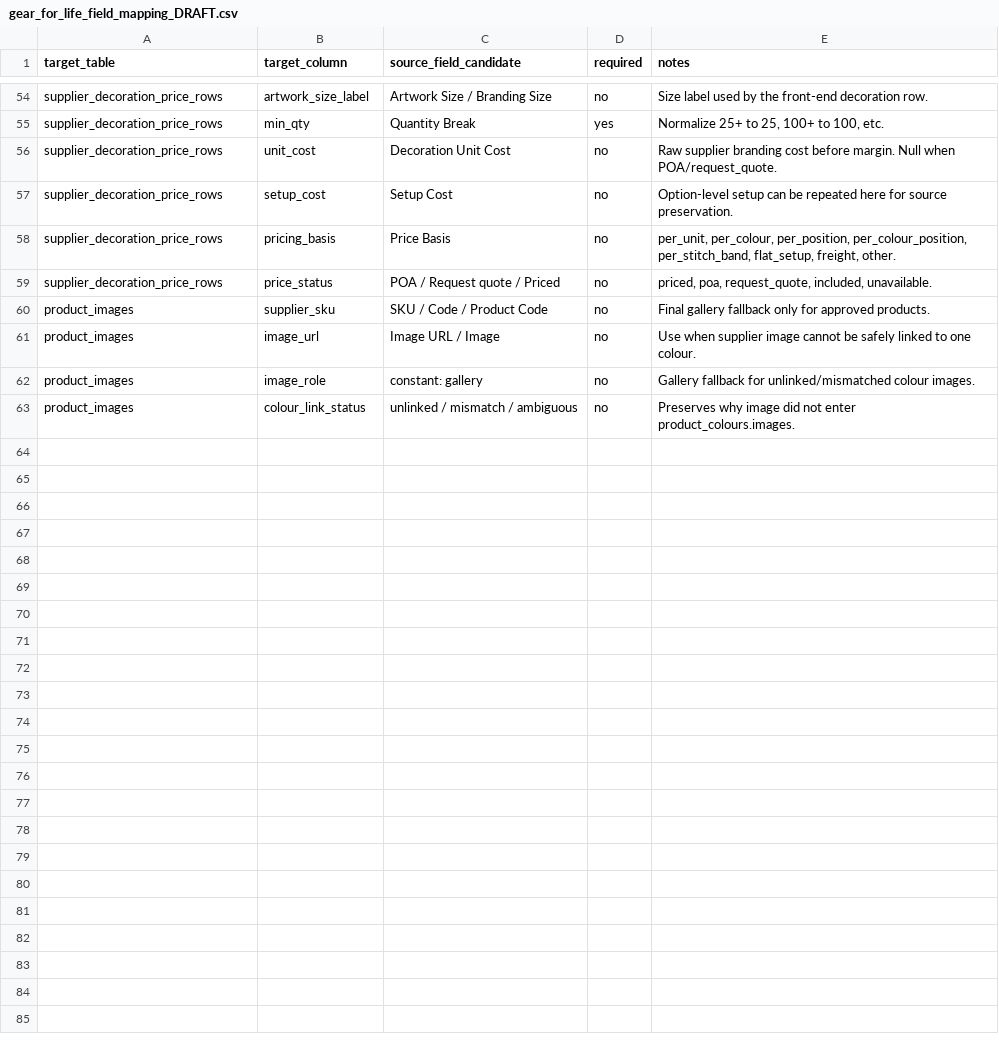
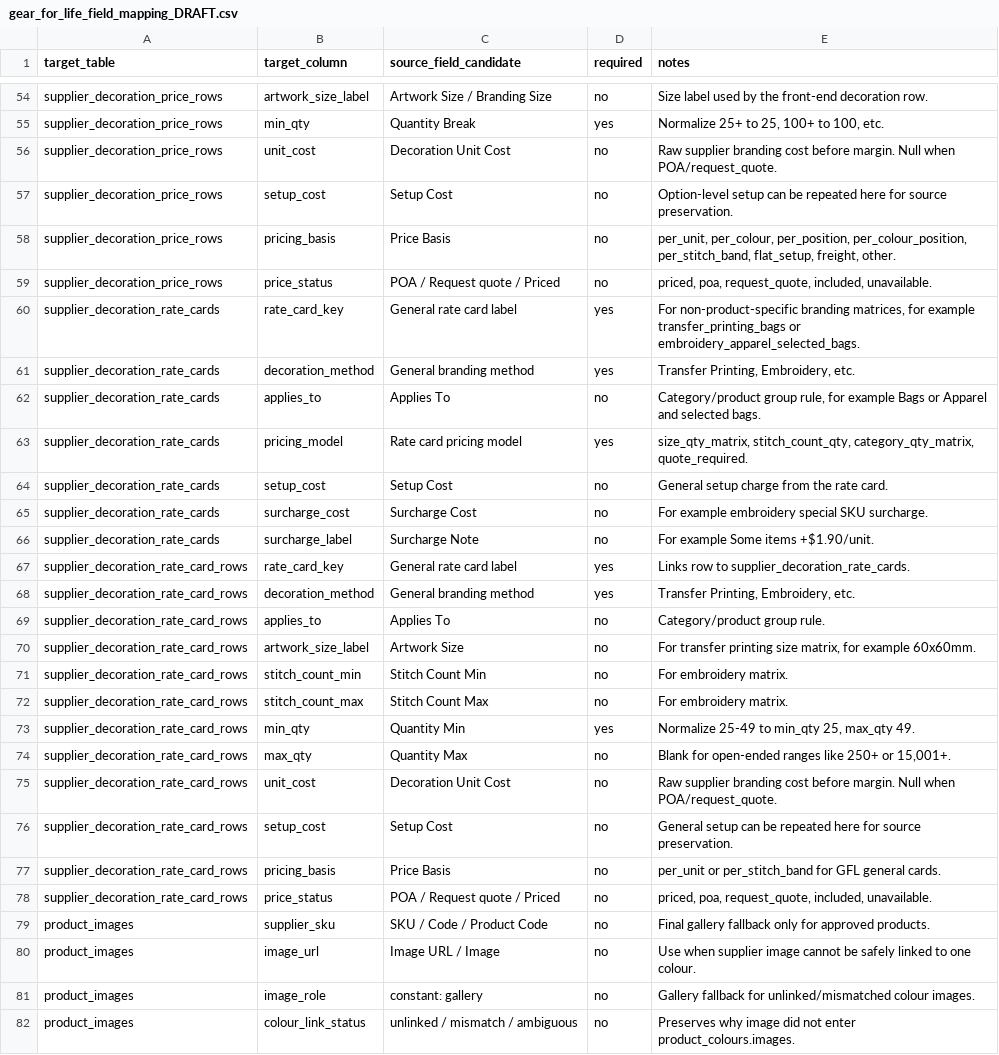
Before and after one commit to quirky2025/promohub, a CSV file: outputs/supplier_import_foundation/gear_for_life_pilot/gear_for_life_field_mapping_DRAFT.csv, drawn as a sheet; only a part is shown, gaps mark what is left out; the diff names each change by its address in the sheet, - before the commit and + after, or states it on an @@ line.

Commit message:
Add GFL branding workbook preview

```diff
--- a/outputs/supplier_import_foundation/gear_for_life_pilot/gear_for_life_field_mapping_DRAFT.csv
+++ b/outputs/supplier_import_foundation/gear_for_life_pilot/gear_for_life_field_mapping_DRAFT.csv
+row 60: supplier_decoration_rate_cards | rate_card_key | General rate card label | yes | For non-product-specific branding matrices, for example transfer_printing_bags or embroidery_apparel_selected_bags.
+row 61: supplier_decoration_rate_cards | decoration_method | General branding method | yes | Transfer Printing, Embroidery, etc.
+row 62: supplier_decoration_rate_cards | applies_to | Applies To | no | Category/product group rule, for example Bags or Apparel and selected bags.
+row 63: supplier_decoration_rate_cards | pricing_model | Rate card pricing model | yes | size_qty_matrix, stitch_count_qty, category_qty_matrix, quote_required.
+row 64: supplier_decoration_rate_cards | setup_cost | Setup Cost | no | General setup charge from the rate card.
+row 65: supplier_decoration_rate_cards | surcharge_cost | Surcharge Cost | no | For example embroidery special SKU surcharge.
+row 66: supplier_decoration_rate_cards | surcharge_label | Surcharge Note | no | For example Some items +$1.90/unit.
+row 67: supplier_decoration_rate_card_rows | rate_card_key | General rate card label | yes | Links row to supplier_decoration_rate_cards.
+row 68: supplier_decoration_rate_card_rows | decoration_method | General branding method | yes | Transfer Printing, Embroidery, etc.
+row 69: supplier_decoration_rate_card_rows | applies_to | Applies To | no | Category/product group rule.
+row 70: supplier_decoration_rate_card_rows | artwork_size_label | Artwork Size | no | For transfer printing size matrix, for example 60x60mm.
+row 71: supplier_decoration_rate_card_rows | stitch_count_min | Stitch Count Min | no | For embroidery matrix.
+row 72: supplier_decoration_rate_card_rows | stitch_count_max | Stitch Count Max | no | For embroidery matrix.
+row 73: supplier_decoration_rate_card_rows | min_qty | Quantity Min | yes | Normalize 25-49 to min_qty 25, max_qty 49.
+row 74: supplier_decoration_rate_card_rows | max_qty | Quantity Max | no | Blank for open-ended ranges like 250+ or 15,001+.
+row 75: supplier_decoration_rate_card_rows | unit_cost | Decoration Unit Cost | no | Raw supplier branding cost before margin. Null when POA/request_quote.
+row 76: supplier_decoration_rate_card_rows | setup_cost | Setup Cost | no | General setup can be repeated here for source preservation.
+row 77: supplier_decoration_rate_card_rows | pricing_basis | Price Basis | no | per_unit or per_stitch_band for GFL general cards.
+row 78: supplier_decoration_rate_card_rows | price_status | POA / Request quote / Priced | no | priced, poa, request_quote, included, unavailable.
```
Also changed, not shown: 12 other files.
